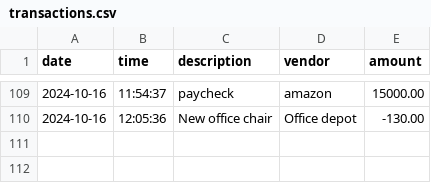
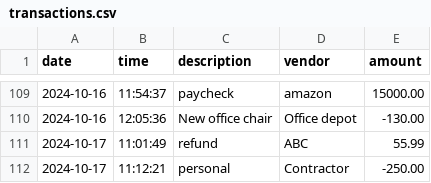
Before and after one commit to allencam/CapstoneOne_AccountingLedger, a CSV file: transactions.csv, drawn as a sheet; only a part is shown, gaps mark what is left out; the diff names each change by its address in the sheet, - before the commit and + after, or states it on an @@ line.

```diff
--- a/transactions.csv
+++ b/transactions.csv
+row 111: 2024-10-17 | 11:01:49 | refund | ABC | 55.99
+row 112: 2024-10-17 | 11:12:21 | personal | Contractor | -250.00
```
Also changed, not shown: 17 other files.
